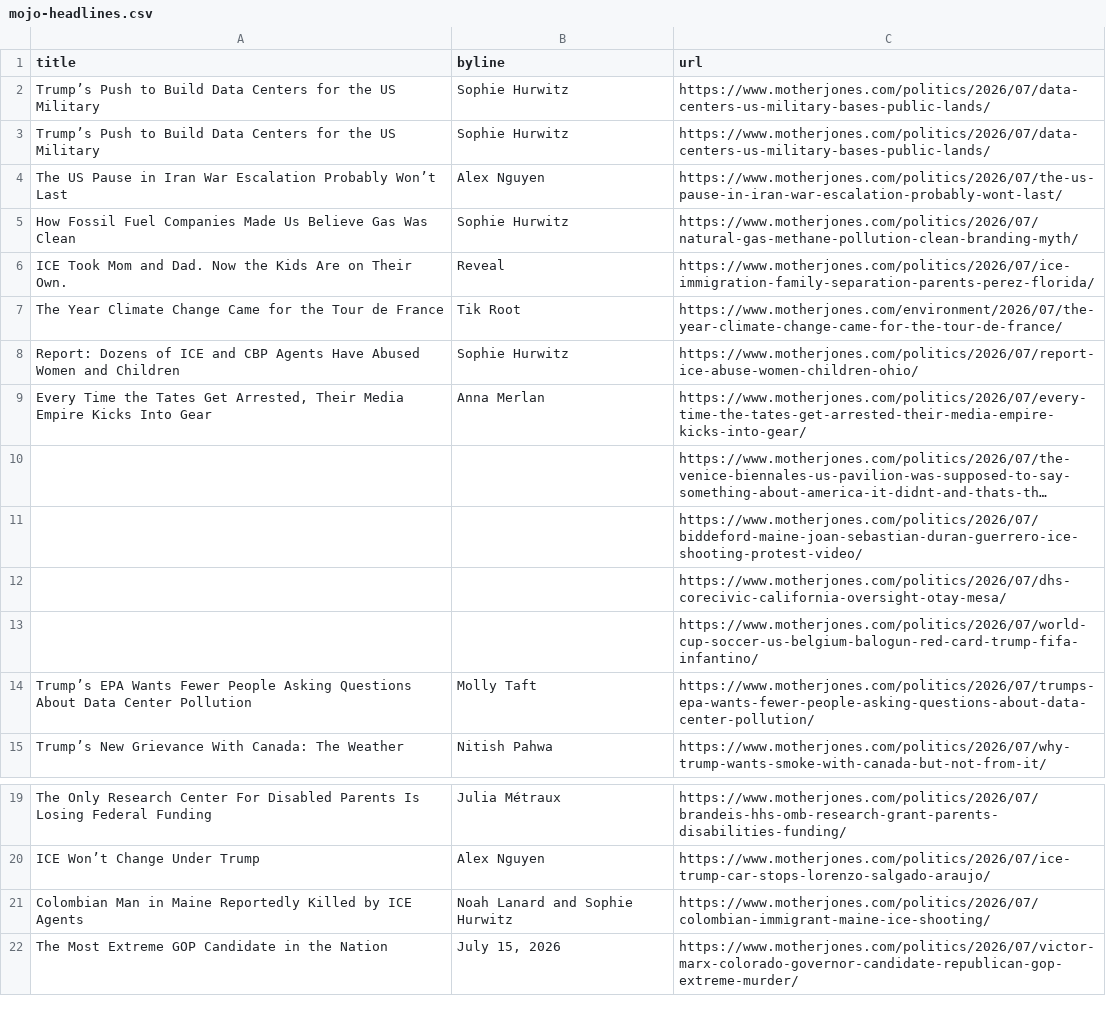
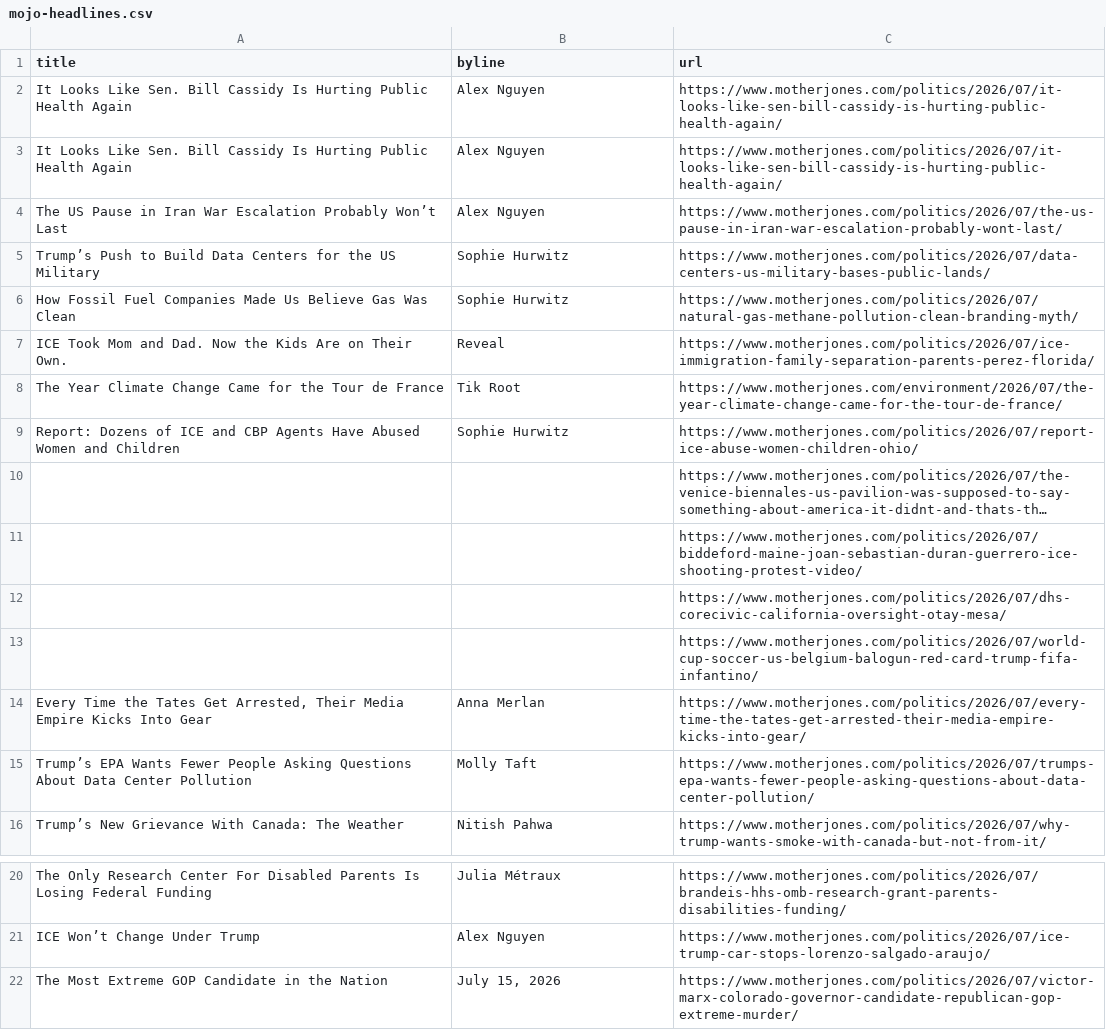
Before and after one commit to abslede/autoscraper, a CSV file: mojo-headlines.csv, drawn as a sheet; only a part is shown, gaps mark what is left out; long unchanged cells end in …; removed rows and columns are numbered as before the commit, all else as after; the diff names each change by its address in the sheet, - before the commit and + after, or states it on an @@ line.

```diff
--- a/mojo-headlines.csv
+++ b/mojo-headlines.csv
+row 2: It Looks Like Sen. Bill Cassidy Is Hurting Public Health Again | Alex Nguyen | https://www.motherjones.com/politics/2026/07/it-looks-like-sen-bill-cassidy-is-hurting-public-health-again/
+row 3: It Looks Like Sen. Bill Cassidy Is Hurting Public Health Again | Alex Nguyen | https://www.motherjones.com/politics/2026/07/it-looks-like-sen-bill-cassidy-is-hurting-public-health-again/
-row 3: Trump’s Push to Build Data Centers for the US Military | Sophie Hurwitz | https://www.motherjones.com/politics/2026/07/data-centers-us-military-bases-public-lands/
@@ row 9 moved to row 14: Every Time the Tates Get Arrested, Their… @@
-row 21: Colombian Man in Maine Reportedly Killed by ICE Agents | Noah Lanard and Sophie Hurwitz | https://www.motherjones.com/politics/2026/07/colombian-immigrant-maine-ice-shooting/
```
